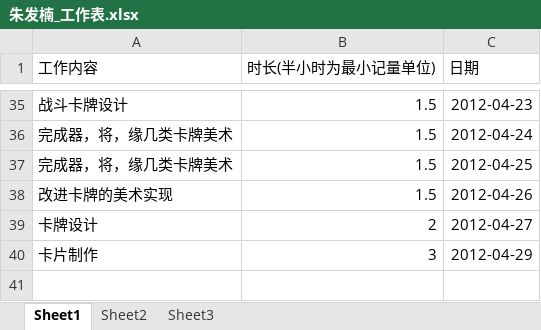
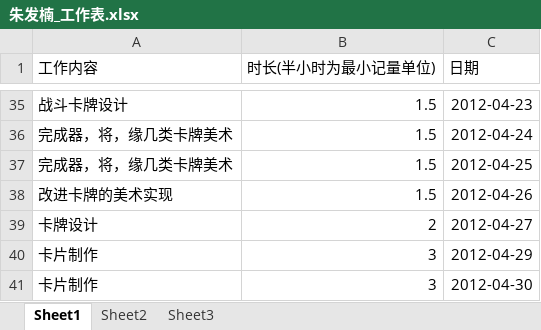
Before and after one commit to phicuong08/i-card-v1, an Excel workbook: work_log/朱发楠_工作表.xlsx, sheet Sheet1, drawn as a sheet; only a part is shown, gaps mark what is left out; values as stored, in another font and other column widths than the file's, no borders; the diff names each change by its address in the sheet, - before the commit and + after, or states it on an @@ line.

```diff
--- a/work_log/朱发楠_工作表.xlsx (sheet Sheet1)
+++ b/work_log/朱发楠_工作表.xlsx (sheet Sheet1)
+row 41: 卡片制作 | 3 | 2012-04-30
```
